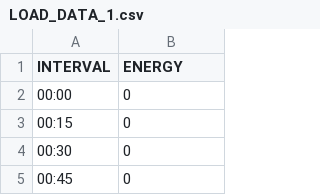
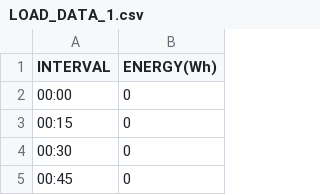
Before and after one commit to gridsingularity/gsy-e, a CSV file: src/d3a/resources/LOAD_DATA_1.csv, drawn as a sheet; only a part is shown.

```diff
--- a/src/d3a/resources/LOAD_DATA_1.csv
+++ b/src/d3a/resources/LOAD_DATA_1.csv
@@ -1,2 +1,2 @@
-INTERVAL;ENERGY
+INTERVAL;ENERGY(Wh)
 00:00;0
```
Also changed, not shown: src/d3a/resources/PV_DATA_1.csv.
